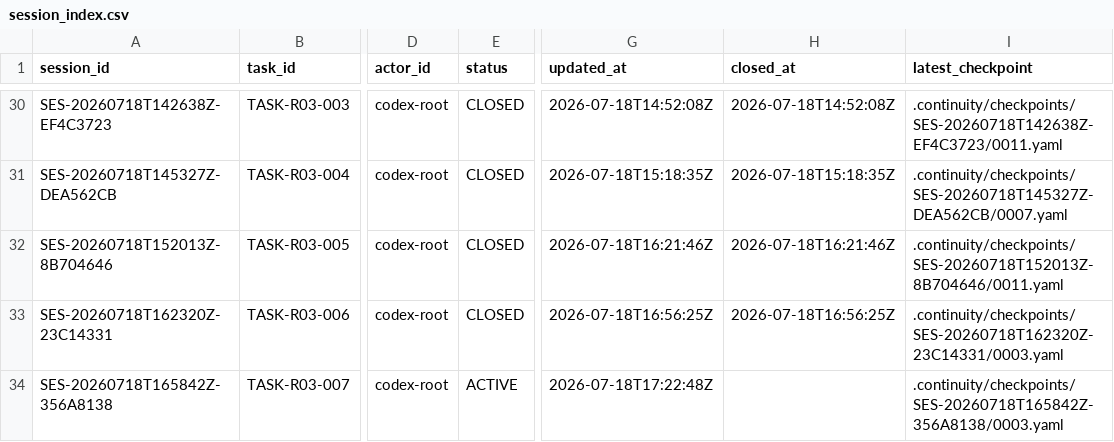
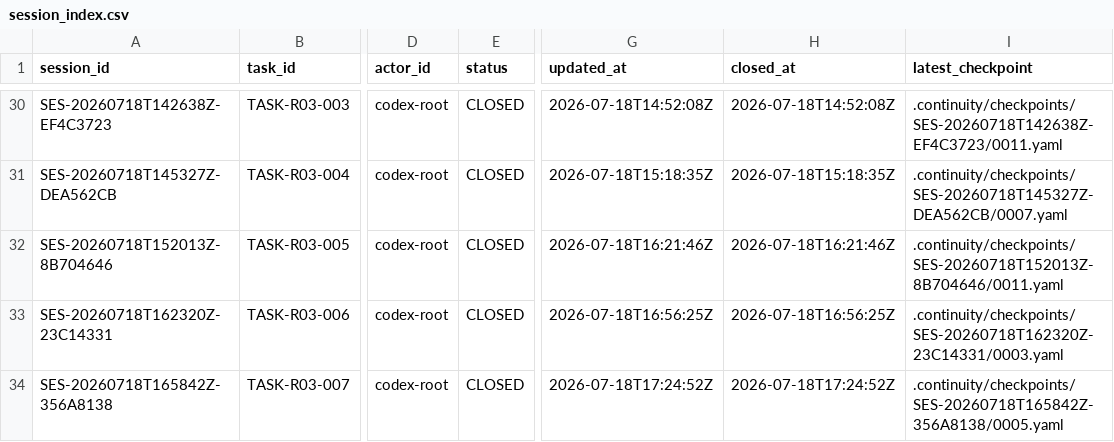
Before and after one commit to fei613293175/hhy, a CSV file: catalogs/session_index.csv, drawn as a sheet; only a part is shown, gaps mark what is left out; the diff names each change by its address in the sheet, - before the commit and + after, or states it on an @@ line.

Commit message:
[STORY-R03-004] chore(continuity): close TASK-R03-007 as blocked
Task-ID: TASK-R03-007
Session-ID: SES-20260718T165842Z-356A8138
Checkpoint-ID: CP-SES-20260718T165842Z-356A8138-0005
Tests: PASS:AC-R03-006,APK+delivery+reverify,continuity+closure+metadata
CR: CR-0049,CR-0050
Story-ID: STORY-R03-004

```diff
--- a/catalogs/session_index.csv
+++ b/catalogs/session_index.csv
-E34 (status): ACTIVE
+E34 (status): CLOSED
-G34 (updated_at): 2026-07-18T17:22:48Z
+G34 (updated_at): 2026-07-18T17:24:52Z
-H34 (closed_at): (empty)
+H34 (closed_at): 2026-07-18T17:24:52Z
-I34 (latest_checkpoint): .continuity/checkpoints/SES-20260718T165842Z-356A8138/0003.yaml
+I34 (latest_checkpoint): .continuity/checkpoints/SES-20260718T165842Z-356A8138/0005.yaml
```
Also changed, not shown: 15 other files.
